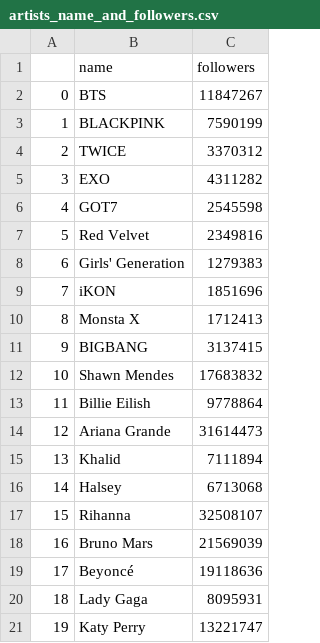
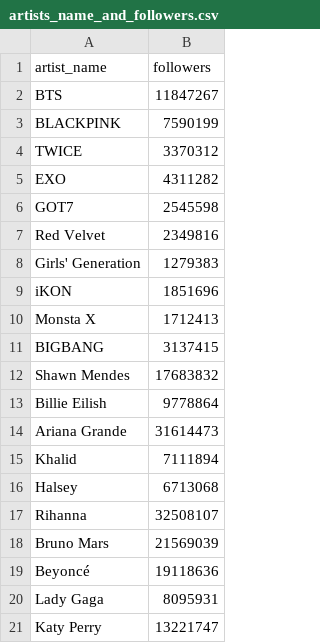
Before and after one commit to LiviaCavalcanti/kpopclassifier, a CSV file: data/artists_name_and_followers.csv, drawn as a sheet; removed rows and columns are numbered as before the commit, all else as after; the diff names each change by its address in the sheet, - before the commit and + after, or states it on an @@ line.

```diff
--- a/data/artists_name_and_followers.csv
+++ b/data/artists_name_and_followers.csv
-column A, rows 2-21: 0 | 1 | 2 | 3 | 4 | 5 | 6 | 7 | 8 | 9 | 10 | 11 | 12 | 13 | 14 | 15 | 16 | 17 | 18 | 19
-A1: name
+A1: artist_name
```
Also changed, not shown: data/new_song_features.csv.
